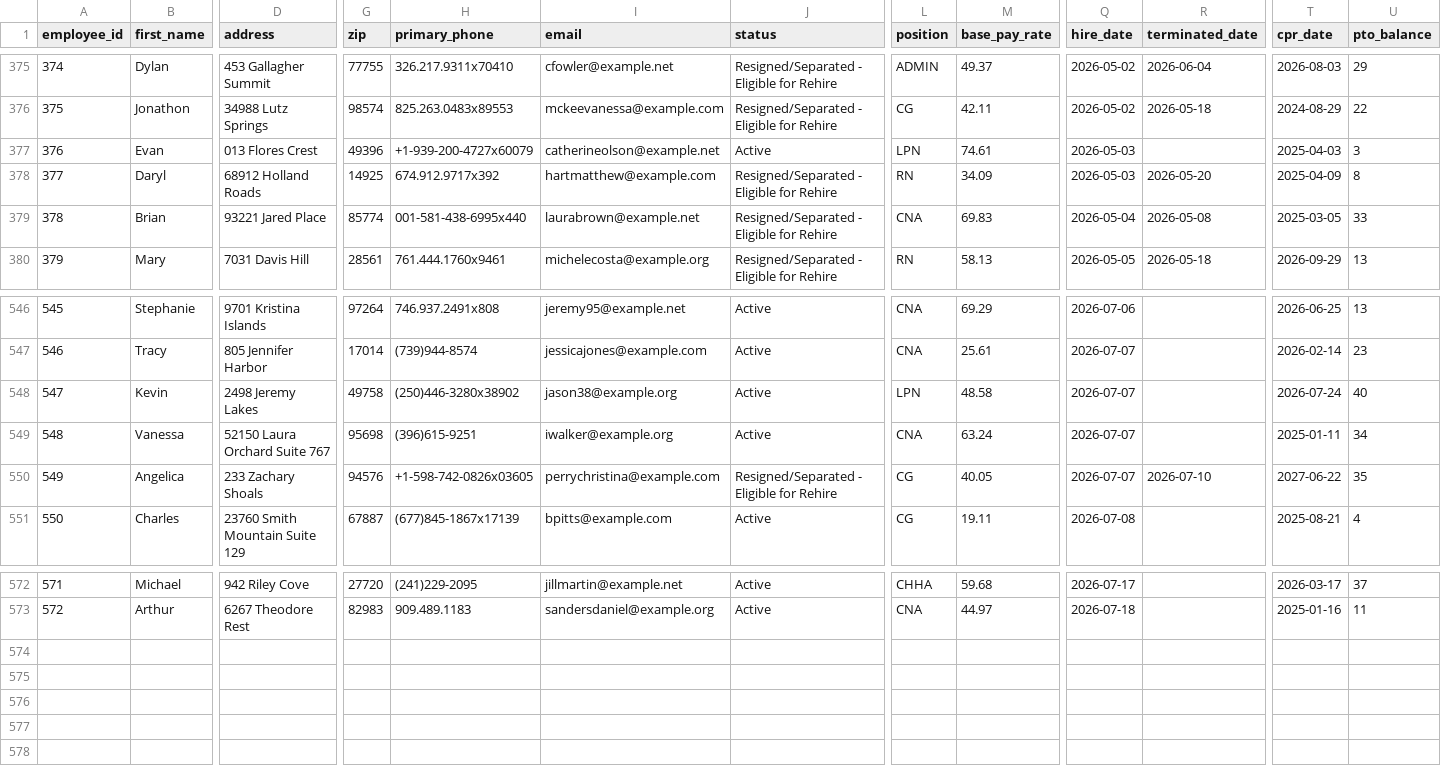
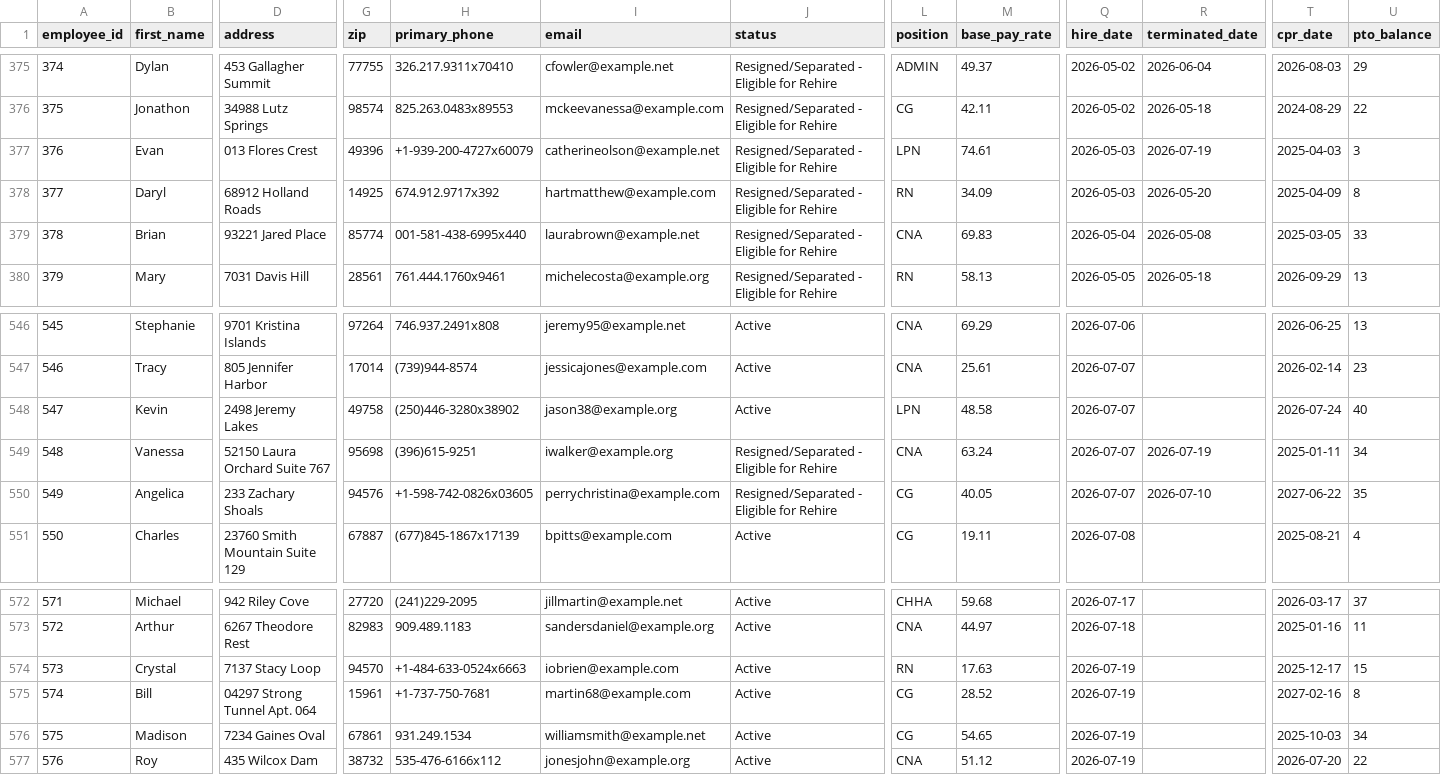
Before and after one commit to uzairnauman/Work_Opportunity_Tax_Credit, a CSV file: Datasets/Dataset1.csv, drawn as a sheet; only a part is shown, gaps mark what is left out; rows hold the shown columns only; the diff names each change by its address in the sheet, - before the commit and + after, or states it on an @@ line.

Commit message:
Automated HR update: Sun Jul 19 07:55:14 UTC 2026

```diff
--- a/Datasets/Dataset1.csv
+++ b/Datasets/Dataset1.csv
-J377 (status): Active
+J377 (status): Resigned/Separated - Eligible for Rehire
-R377 (terminated_date): (empty)
+R377 (terminated_date): 2026-07-19
-J549 (status): Active
+J549 (status): Resigned/Separated - Eligible for Rehire
-R549 (terminated_date): (empty)
+R549 (terminated_date): 2026-07-19
+row 574: 573 | Crystal | 7137 Stacy Loop | 94570 | +1-484-633-0524x6663 | iobrien@example.com | Active | RN | 17.63 | 2026-07-19 |  | 2025-12-17 | 15
+row 575: 574 | Bill | 04297 Strong Tunnel Apt. 064 | 15961 | +1-737-750-7681 | martin68@example.com | Active | CG | 28.52 | 2026-07-19 |  | 2027-02-16 | 8
+row 576: 575 | Madison | 7234 Gaines Oval | 67861 | 931.249.1534 | williamsmith@example.net | Active | CG | 54.65 | 2026-07-19 |  | 2025-10-03 | 34
+row 577: 576 | Roy | 435 Wilcox Dam | 38732 | 535-476-6166x112 | jonesjohn@example.org | Active | CNA | 51.12 | 2026-07-19 |  | 2026-07-20 | 22
```
